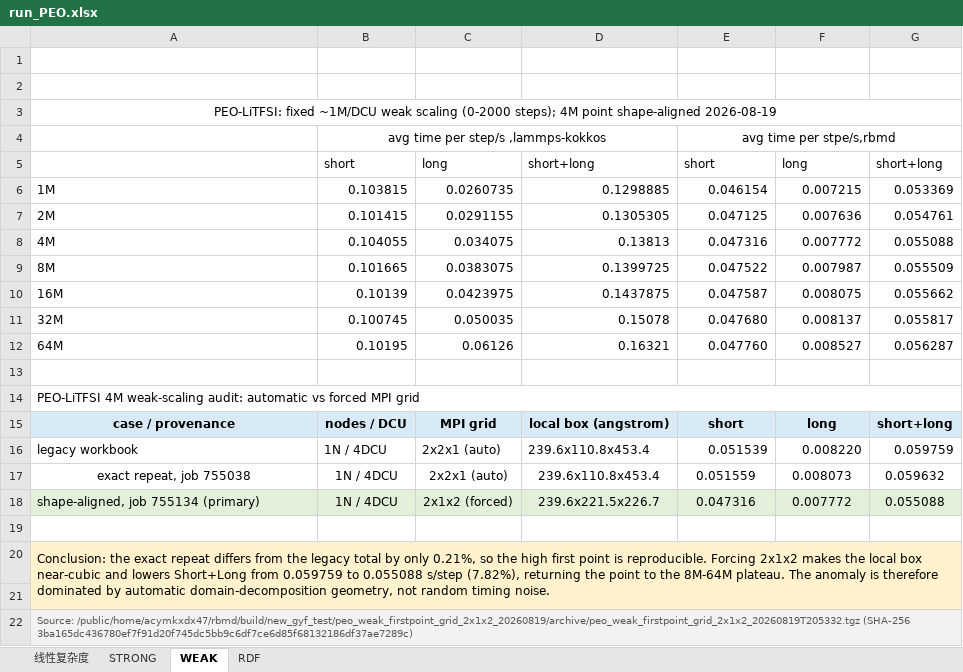
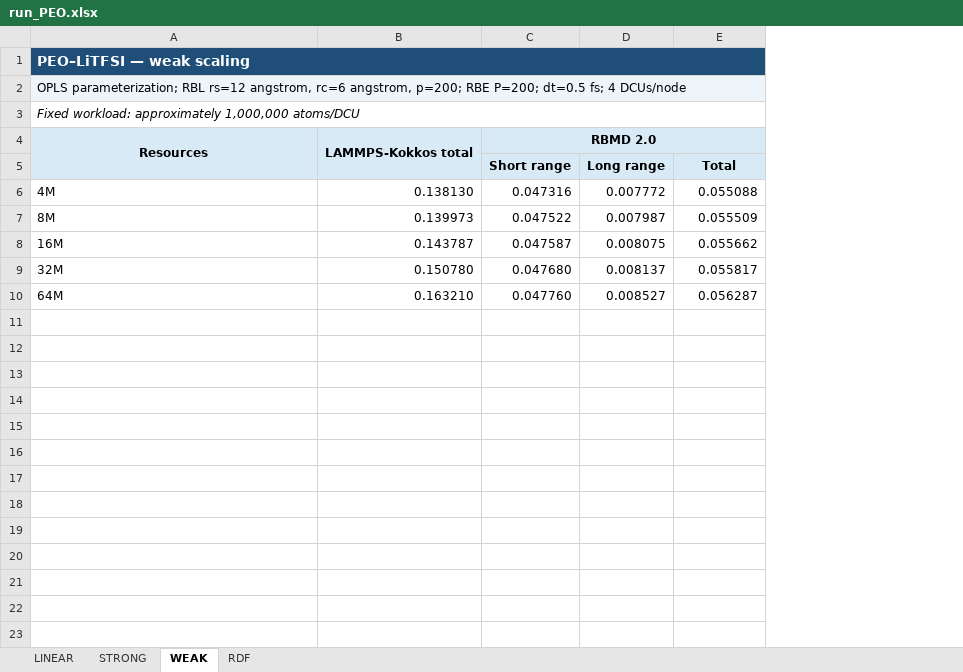
Before and after one commit to SOG-AITech/rbmd, an Excel workbook: benchmark/peo_litfsi/workbook/run_PEO.xlsx, sheet WEAK, drawn as a sheet; values as stored, in another font and other column widths than the file's, no borders; removed rows and columns are numbered as before the commit, all else as after; the diff names each change by its address in the sheet, - before the commit and + after, or states it on an @@ line.

```diff
--- a/benchmark/peo_litfsi/workbook/run_PEO.xlsx (sheet WEAK)
+++ b/benchmark/peo_litfsi/workbook/run_PEO.xlsx (sheet WEAK)
-sheet tab: 线性复杂度
+sheet tab: LINEAR
-column B, rows 8-12: 0.104055 | 0.101665 | 0.10139 | 0.100745 | 0.10195
-column C, rows 8-12: 0.034075 | 0.0383075 | 0.0423975 | 0.050035 | 0.06126
-column D, rows 8-12: 0.13813 | 0.1399725 | 0.1437875 | 0.15078 | 0.16321
+column B, rows 6-10: 0.138130 | 0.139973 | 0.143787 | 0.150780 | 0.163210
-A1: (empty)
+A1: PEO–LiTFSI — weak scaling
-A1 fill: none
+A1 fill: #1F4E78
+A1:E1 merged
-C1:E1 fill: none
+C1:E1 fill: #1F4E78
-A2: (empty)
+A2: OPLS parameterization; RBL rs=12 angstrom, rc=6 angstrom, p=200; RBE P=200; dt=0.5 fs; 4 DCUs/node
-A2 fill: none
+A2 fill: #EEF5FA
+A2:E2 merged
-C2:E2 fill: none
+C2:E2 fill: #EEF5FA
-A3: PEO-LiTFSI: fixed ~1M/DCU weak scaling (0-2000 steps); 4M point shape-aligned 2026-08-19
+A3: Fixed workload: approximately 1,000,000 atoms/DCU
@@ A3 italic: off → on, alignment: center → left @@
-row 4:  | avg time per step/s ,lammps-kokkos |  |  | avg time per stpe/s,rbmd
-row 5:  | short | long | short+long | short | long | short+long
-row 6: 1M | 0.103815 | 0.0260735 | 0.1298885 | 0.046154 | 0.007215 | 0.053369
-row 7: 2M | 0.101415 | 0.0291155 | 0.1305305 | 0.047125 | 0.007636 | 0.054761
+row 4: Resources | LAMMPS-Kokkos total | RBMD 2.0
+row 5:  |  | Short range | Long range | Total
-row 13: (empty)
-row 14: PEO-LiTFSI 4M weak-scaling audit: automatic vs forced MPI grid
-row 15: case / provenance | nodes / DCU | MPI grid | local box (angstrom) | short | long | short+long
-row 16: legacy workbook | 1N / 4DCU | 2x2x1 (auto) | 239.6x110.8x453.4 | 0.051539 | 0.008220 | 0.059759
-row 17: exact repeat, job 755038 | 1N / 4DCU | 2x2x1 (auto) | 239.6x110.8x453.4 | 0.051559 | 0.008073 | 0.059632
-row 18: shape-aligned, job 755134 (primary) | 1N / 4DCU | 2x1x2 (forced) | 239.6x221.5x226.7 | 0.047316 | 0.007772 | 0.055088
-row 19: (empty)
-row 20: Conclusion: the exact repeat differs from the legacy total by only 0.21%, so the high first point is reproducible. Forcing 2x1x2 makes the local box near-cubic and lowers Short+Long from 0.059759 to 0.055088 s/step (7.82%), returning the point to the 8M-64M plateau. The anomaly is therefore dominated by automatic domain-decomposition geometry, not random timing noise.
-row 21: (empty)
-row 22: Source: /public/home/acymkxdx47/rbmd/build/new_gyf_test/peo_weak_firstpoint_grid_2x1x2_20260819/archive/peo_weak_firstpoint_grid_2x1x2_20260819T205332.tgz (SHA-256 3ba165dc436780ef7f91d20f745dc5bb9c6df7ce6d85f68132186df37ae7289c)
```
Also changed, not shown: sheet RDF, sheet STRONG, sheet LINEAR, formulas that keep their value, benchmark/h2o/workbook/run_H2O.xlsx, benchmark/lj_salt/workbook/run_LJ_salt.xlsx, 5 other files.
